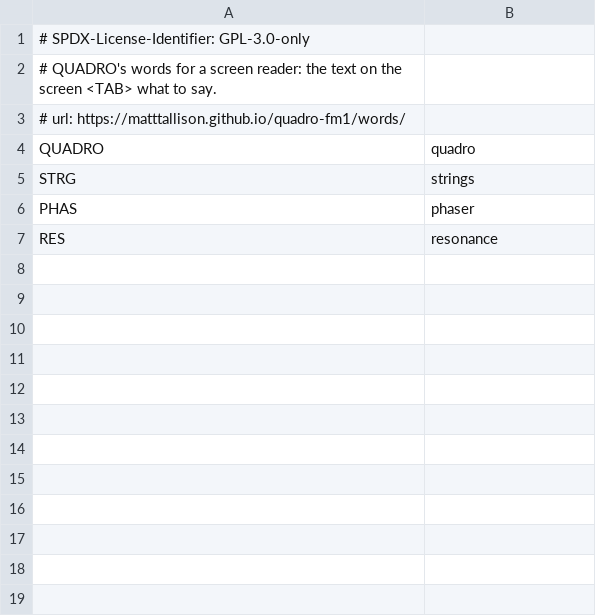
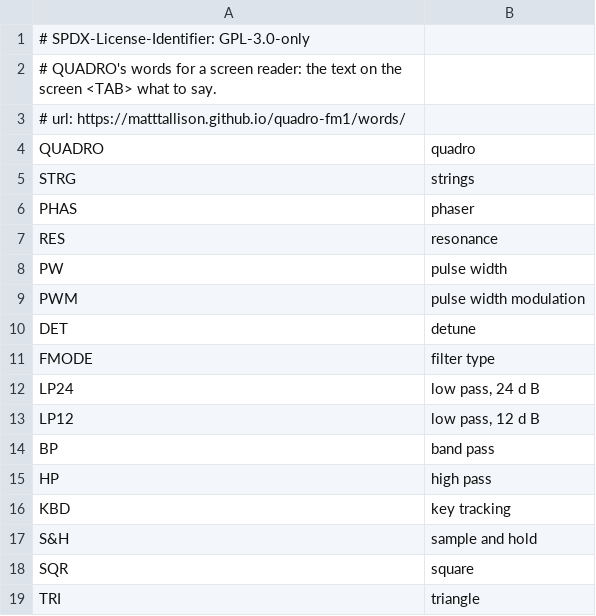
Before and after one commit to matttallison/quadro-fm1, a TSV file: app/words.tsv, drawn as a sheet.

```diff
--- a/app/words.tsv
+++ b/app/words.tsv
@@ -7 +7,13 @@ PHAS	phaser
 RES	resonance
+PW	pulse width
+PWM	pulse width modulation
+DET	detune
+FMODE	filter type
+LP24	low pass, 24 d B
+LP12	low pass, 12 d B
+BP	band pass
+HP	high pass
+KBD	key tracking
+S&H	sample and hold
+SQR	square
+TRI	triangle
```
Also changed, not shown: 31 other files.
